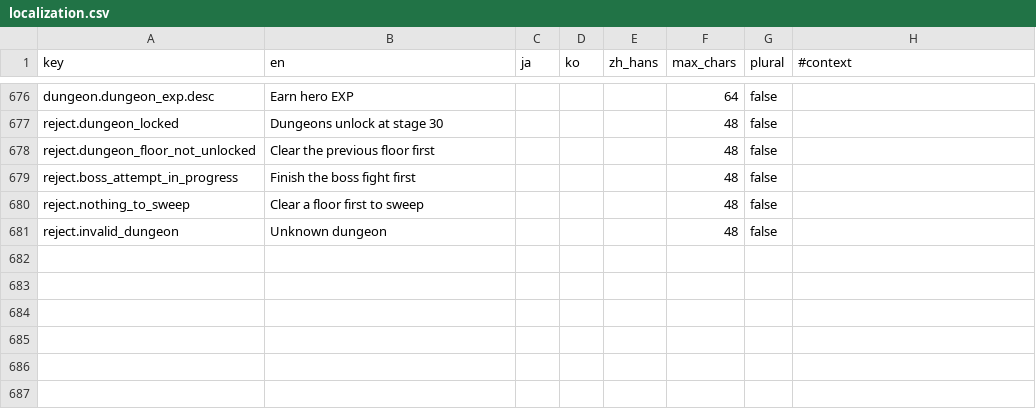
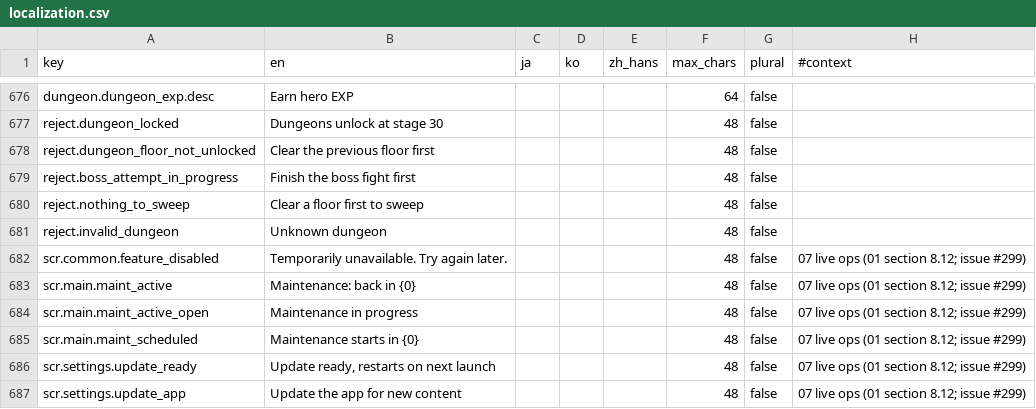
Before and after one commit to kjew2/herocat, a CSV file: content_src/localization.csv, drawn as a sheet; only a part is shown, gaps mark what is left out; the diff names each change by its address in the sheet, - before the commit and + after, or states it on an @@ line.

```diff
--- a/content_src/localization.csv
+++ b/content_src/localization.csv
+row 682: scr.common.feature_disabled | Temporarily unavailable. Try again later. |  |  |  | 48 | false | 07 live ops (01 section 8.12; issue #299)
+row 683: scr.main.maint_active | Maintenance: back in {0} |  |  |  | 48 | false | 07 live ops (01 section 8.12; issue #299)
+row 684: scr.main.maint_active_open | Maintenance in progress |  |  |  | 48 | false | 07 live ops (01 section 8.12; issue #299)
+row 685: scr.main.maint_scheduled | Maintenance starts in {0} |  |  |  | 48 | false | 07 live ops (01 section 8.12; issue #299)
+row 686: scr.settings.update_ready | Update ready, restarts on next launch |  |  |  | 48 | false | 07 live ops (01 section 8.12; issue #299)
+row 687: scr.settings.update_app | Update the app for new content |  |  |  | 48 | false | 07 live ops (01 section 8.12; issue #299)
```
Also changed, not shown: 23 other files.
